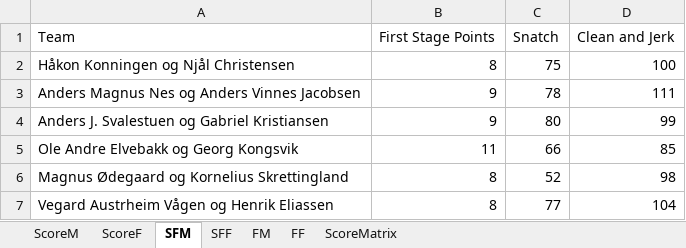
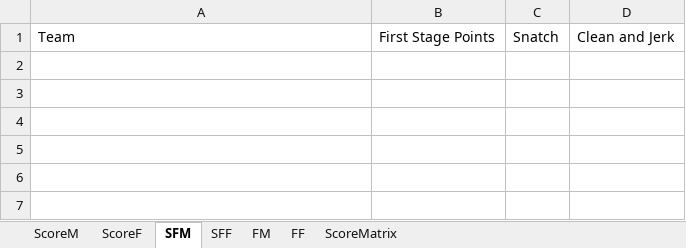
Before and after one commit to liyuanhao86/streamlit, an Excel workbook: Scoreboard.xlsx, sheet SFM, drawn as a sheet; values as stored, in another font and other column widths than the file's, no borders; the diff names each change by its address in the sheet, - before the commit and + after, or states it on an @@ line.

```diff
--- a/Scoreboard.xlsx (sheet SFM)
+++ b/Scoreboard.xlsx (sheet SFM)
-row 2: Håkon Konningen og Njål Christensen | 8 | 75 | 100
-row 3: Anders Magnus Nes og Anders Vinnes Jacobsen | 9 | 78 | 111
-row 4: Anders J. Svalestuen og Gabriel Kristiansen | 9 | 80 | 99
-row 5: Ole Andre Elvebakk og Georg Kongsvik | 11 | 66 | 85
-row 6: Magnus Ødegaard og Kornelius Skrettingland | 8 | 52 | 98
-row 7: Vegard Austrheim Vågen og Henrik Eliassen | 8 | 77 | 104
```
Also changed, not shown: sheet ScoreM, sheet ScoreF, sheet SFF, sheet FF, sheet FM.
